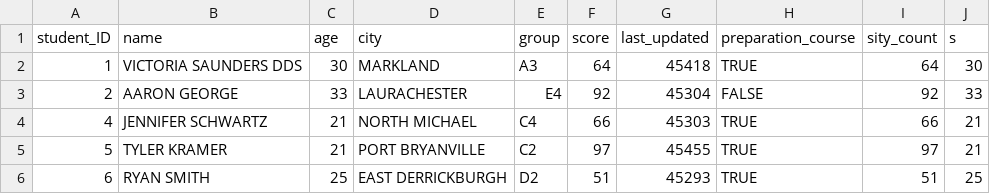
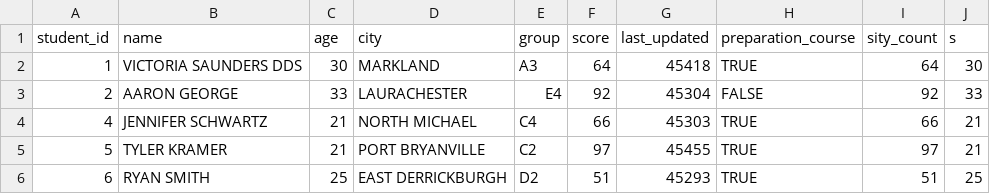
Before and after one commit to SkurtenkoShadi/air, a CSV file: stud.csv, drawn as a sheet; only a part is shown.

Commit message:
Update stud.csv

```diff
--- a/stud.csv
+++ b/stud.csv
@@ -1,2 +1,2 @@
-"student_ID","name","age","city","group","score","last_updated","preparation_course","sity_count","s"
+"student_id","name","age","city","group","score","last_updated","preparation_course","sity_count","s"
 1,"VICTORIA SAUNDERS DDS",30,"MARKLAND","A3",64,45418,TRUE,64,30
```
